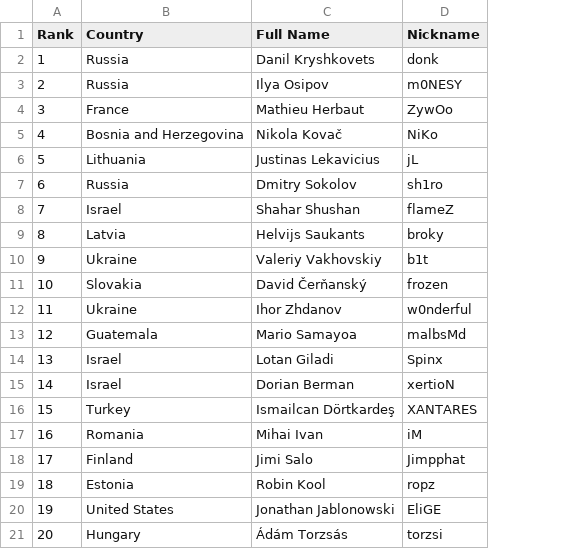
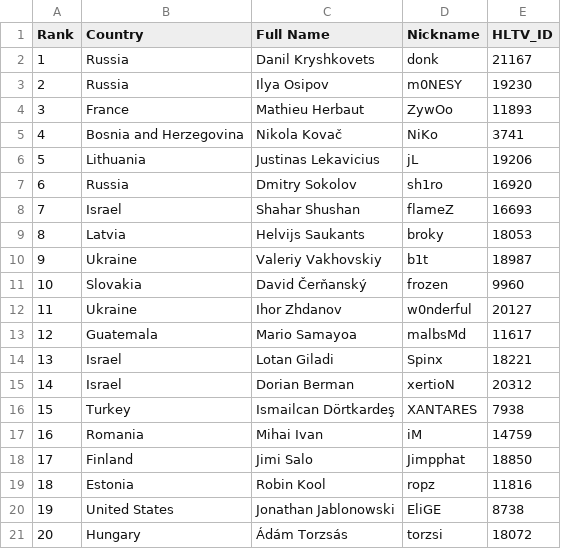
Before and after one commit to markzhdan/hltv-top-20-predictions, a CSV file: rankings/ranking_2024.csv, drawn as a sheet; the diff names each change by its address in the sheet, - before the commit and + after, or states it on an @@ line.

Commit message:
fix: added player ids to csv data

```diff
--- a/rankings/ranking_2024.csv
+++ b/rankings/ranking_2024.csv
+column E (HLTV_ID), rows 2-21: 21167 | 19230 | 11893 | 3741 | 19206 | 16920 | 16693 | 18053 | 18987 | 9960 | 20127 | 11617 | 18221 | 20312 | 7938 | 14759 | 18850 | 11816 | 8738 | 18072
```
Also changed, not shown: rankings/ranking_2019.csv, rankings/ranking_2020.csv, 6 other files.
